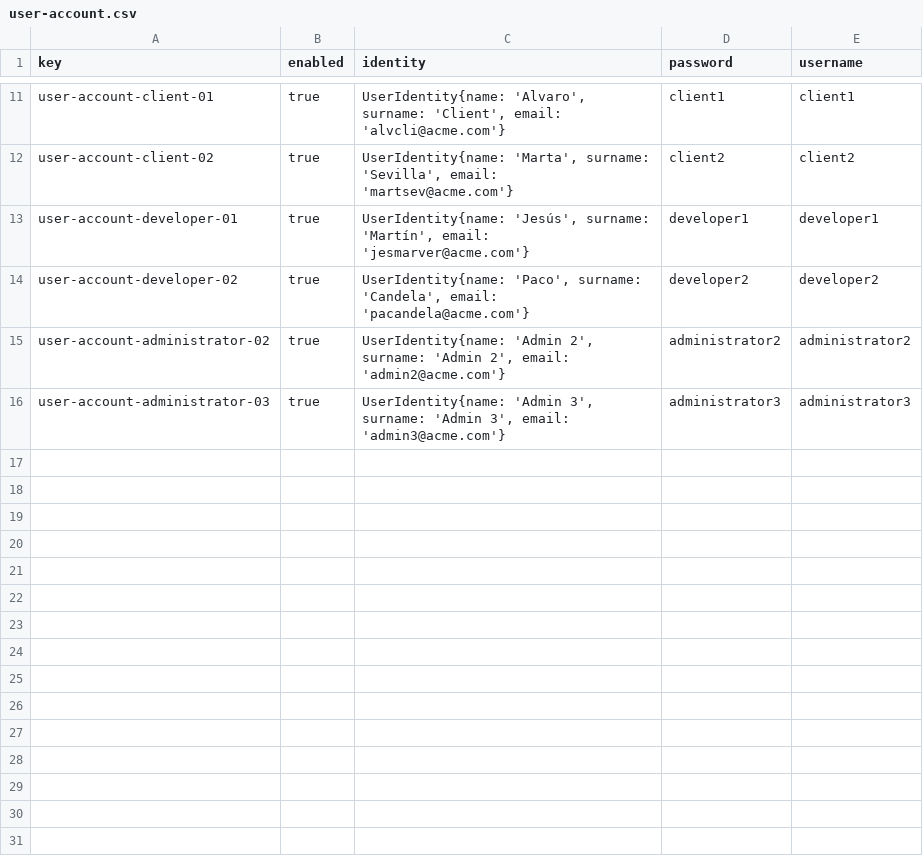
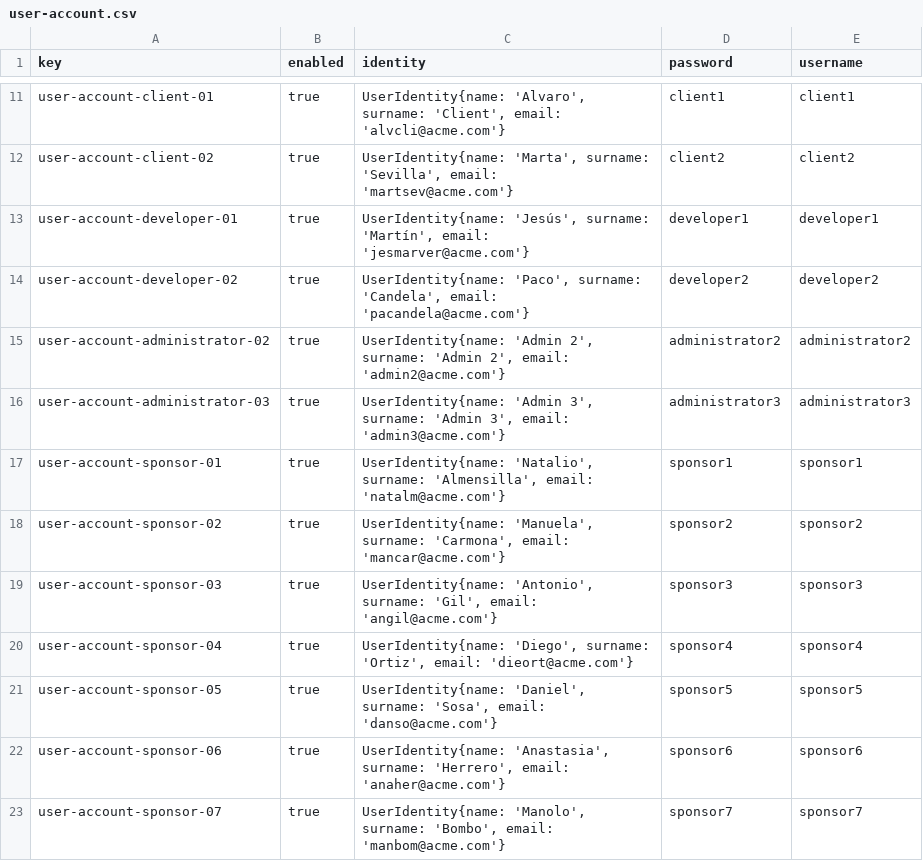
Before and after one commit to DP2-C1-020/Acme-SF-D01, a CSV file: src/main/webapp/WEB-INF/resources/sample-data/user-account.csv, drawn as a sheet; only a part is shown, gaps mark what is left out.

```diff
--- a/src/main/webapp/WEB-INF/resources/sample-data/user-account.csv
+++ b/src/main/webapp/WEB-INF/resources/sample-data/user-account.csv
@@ -16 +16,8 @@ user-account-administrator-02,true,"UserIdentity{name: 'Admin 2', surname: 'Admi
 user-account-administrator-03,true,"UserIdentity{name: 'Admin 3', surname: 'Admin 3', email: 'admin3@acme.com'}",administrator3,administrator3
+user-account-sponsor-01,true,"UserIdentity{name: 'Natalio', surname: 'Almensilla', email: 'natalm@acme.com'}",sponsor1,sponsor1
+user-account-sponsor-02,true,"UserIdentity{name: 'Manuela', surname: 'Carmona', email: 'mancar@acme.com'}",sponsor2,sponsor2
+user-account-sponsor-03,true,"UserIdentity{name: 'Antonio', surname: 'Gil', email: 'angil@acme.com'}",sponsor3,sponsor3
+user-account-sponsor-04,true,"UserIdentity{name: 'Diego', surname: 'Ortiz', email: 'dieort@acme.com'}",sponsor4,sponsor4
+user-account-sponsor-05,true,"UserIdentity{name: 'Daniel', surname: 'Sosa', email: 'danso@acme.com'}",sponsor5,sponsor5
+user-account-sponsor-06,true,"UserIdentity{name: 'Anastasia', surname: 'Herrero', email: 'anaher@acme.com'}",sponsor6,sponsor6
+user-account-sponsor-07,true,"UserIdentity{name: 'Manolo', surname: 'Bombo', email: 'manbom@acme.com'}",sponsor7,sponsor7
```
Also changed, not shown: src/main/webapp/WEB-INF/resources/initial-data/user-account.csv, 7 other files.
